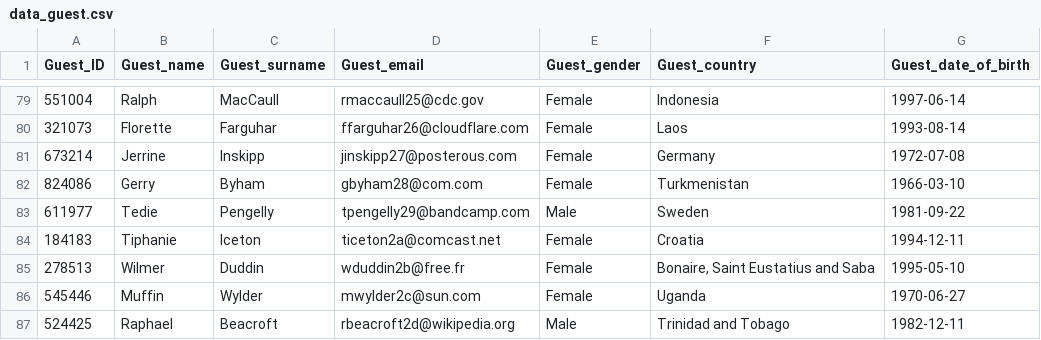
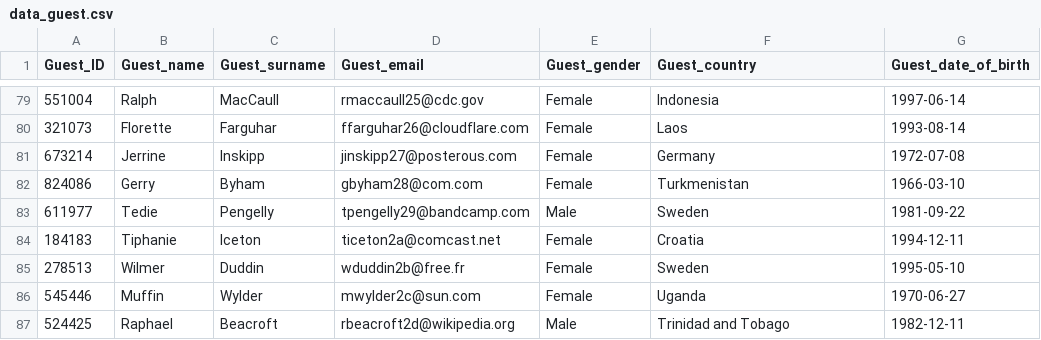
Before and after one commit to GhazaryanLusine/ACA_DataEngineering, a CSV file: data_guest.csv, drawn as a sheet; only a part is shown, gaps mark what is left out.

```diff
--- a/data_guest.csv
+++ b/data_guest.csv
@@ -84,3 +84,3 @@ Guest_ID,Guest_name,Guest_surname,Guest_email,Guest_gender,Guest_country,Guest_d
 184183,Tiphanie,Iceton,ticeton2a@comcast.net,Female,Croatia,1994-12-11
-278513,Wilmer,Duddin,wduddin2b@free.fr,Female,"Bonaire, Saint Eustatius and Saba ",1995-05-10
+278513,Wilmer,Duddin,wduddin2b@free.fr,Female,"Sweden",1995-05-10
 545446,Muffin,Wylder,mwylder2c@sun.com,Female,Uganda,1970-06-27
```
Also changed, not shown: 24 other files.
